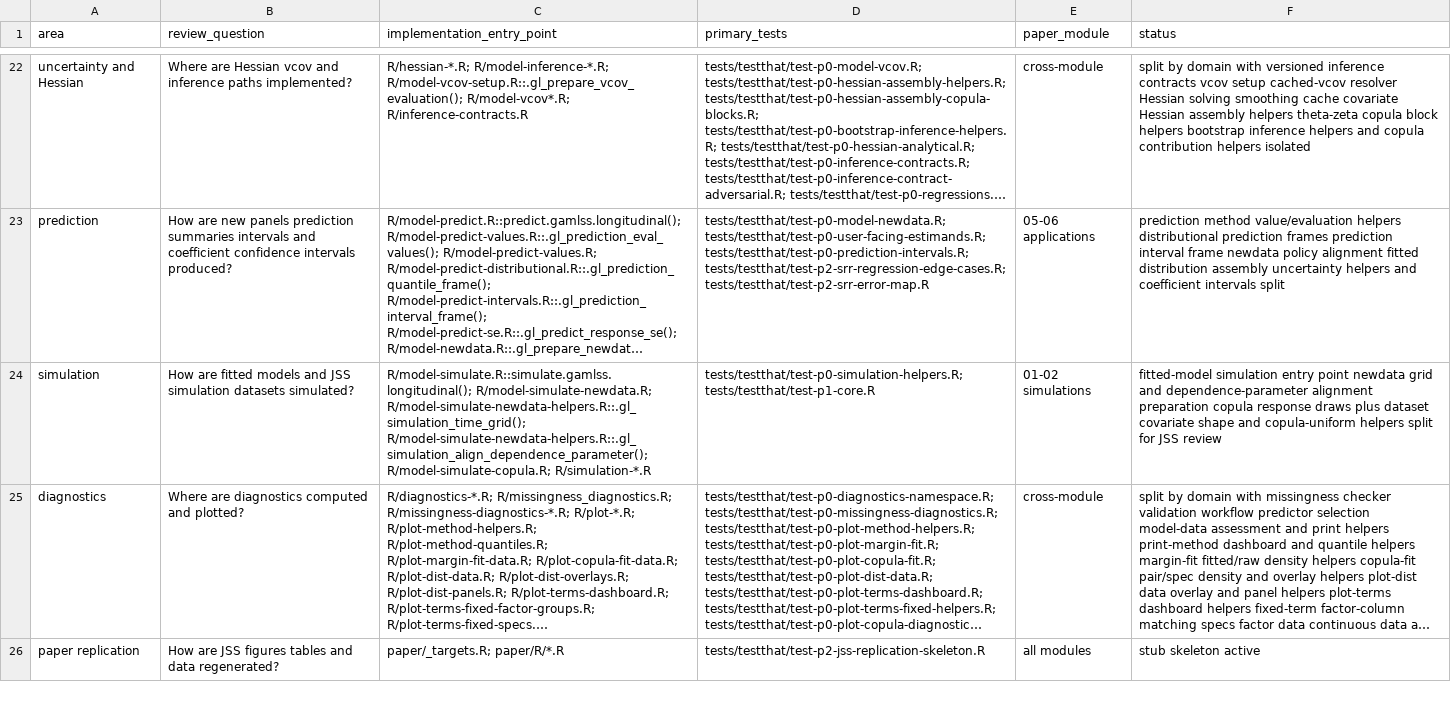
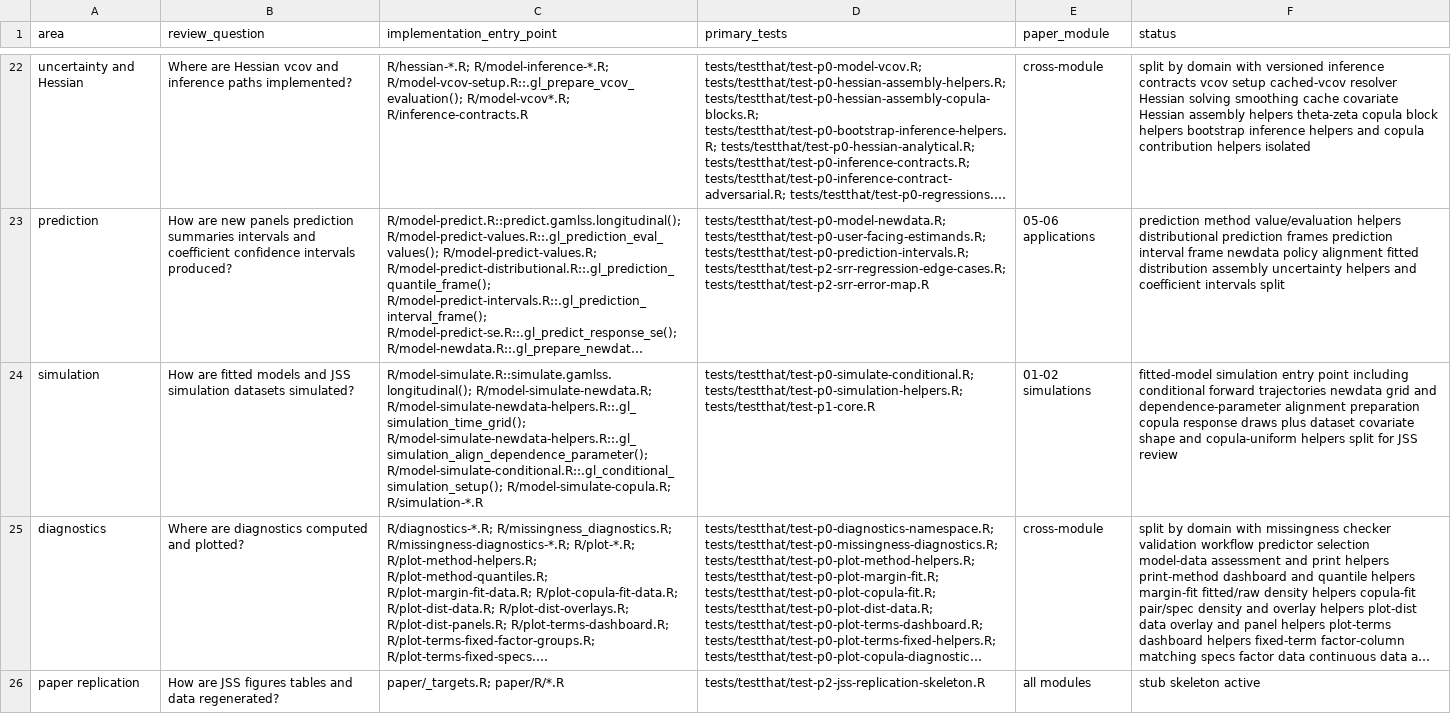
Before and after one commit to ahibbert/gamlss.longitudinal, a CSV file: inst/standards/method-traceability.csv, drawn as a sheet; only a part is shown, gaps mark what is left out; long unchanged cells end in …; the diff names each change by its address in the sheet, - before the commit and + after, or states it on an @@ line.

Commit message:
Document conditional simulation traceability

```diff
--- a/inst/standards/method-traceability.csv
+++ b/inst/standards/method-traceability.csv
-C24 (implementation_entry_point): …R/model-simulate-newdata-helpers.R::.gl_simulation_time_grid(); R/model-simulate-newdata-helpers.R::.gl_simulation_align_dependence_parameter(); R/model-simulate-copula.R; R/simulation-*.R
+C24 (implementation_entry_point): …R/model-simulate-newdata-helpers.R::.gl_simulation_time_grid(); R/model-simulate-newdata-helpers.R::.gl_simulation_align_dependence_parameter(); R/model-simulate-conditional.R::.gl_conditional_simulation_setup(); R/model-simulate-copula.R; R/simulation-*.R
-D24 (primary_tests): tests/testthat/test-p0-simulation-helpers.R; tests/testthat/test-p1-core.R
+D24 (primary_tests): tests/testthat/test-p0-simulate-conditional.R; tests/testthat/test-p0-simulation-helpers.R; tests/testthat/test-p1-core.R
-F24 (status): …entry point newdata grid…
+F24 (status): …entry point including conditional forward trajectories newdata grid…
```
